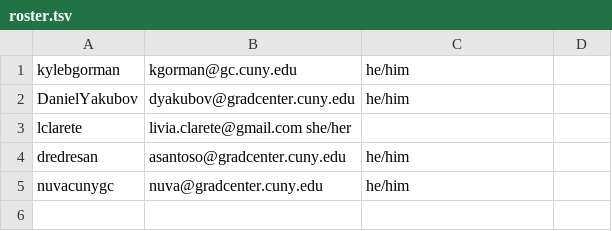
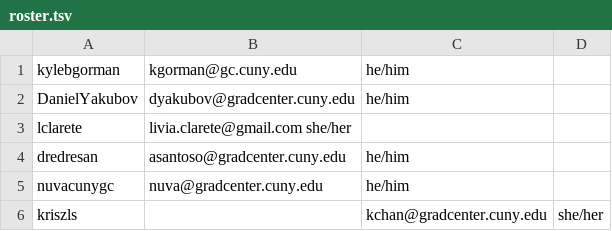
Before and after one commit to zliu222/HW1, a TSV file: data/roster.tsv, drawn as a sheet; the diff names each change by its address in the sheet, - before the commit and + after, or states it on an @@ line.

Commit message:
Added name email pronouns

```diff
--- a/data/roster.tsv
+++ b/data/roster.tsv
+row 6: kriszls |  | kchan@gradcenter.cuny.edu | she/her
```
